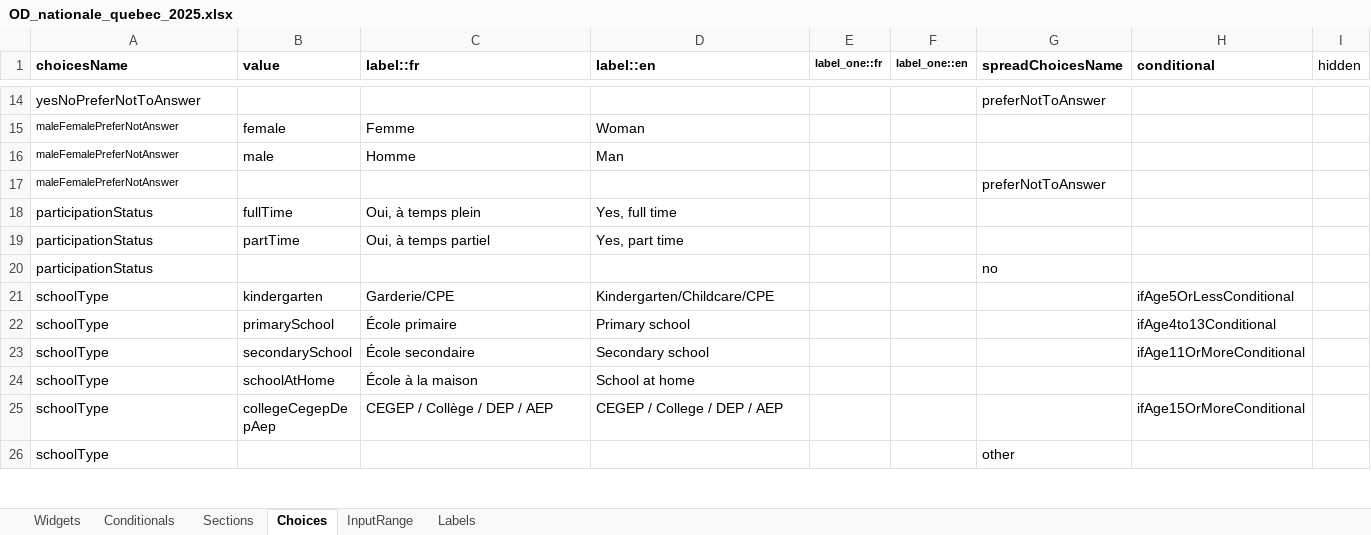
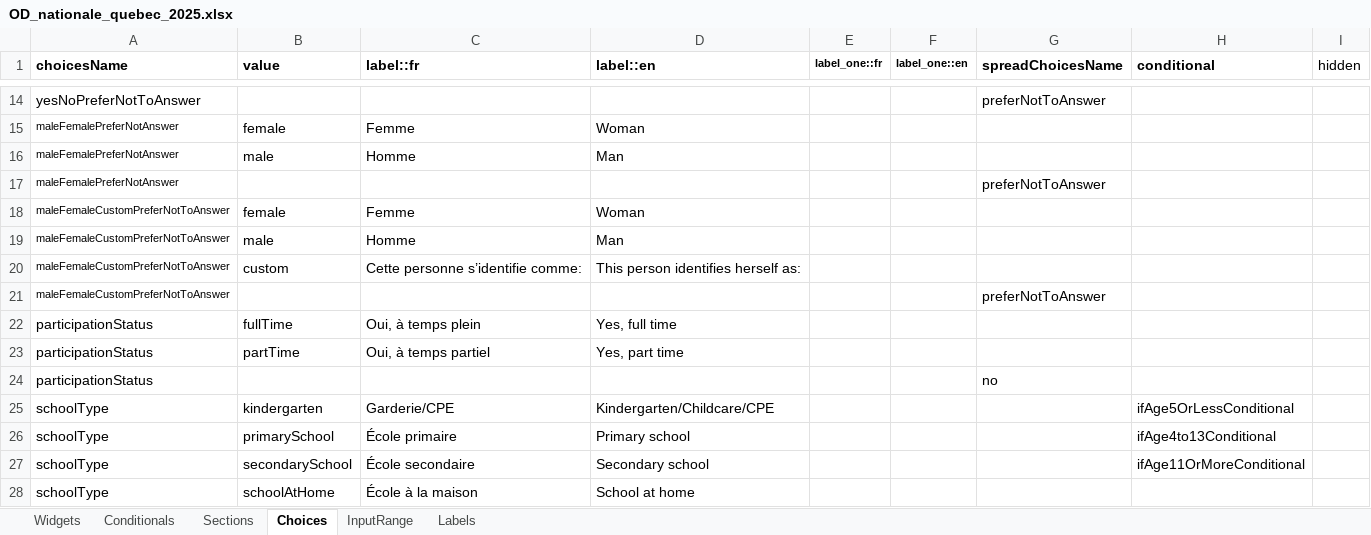
Before and after one commit to chairemobilite/od_nationale_quebec, an Excel workbook: survey/references/OD_nationale_quebec_2025.xlsx, sheet Choices, drawn as a sheet; only a part is shown, gaps mark what is left out; the shorter side is filled out with more unchanged rows; values as stored, in another font and other column widths than the file's, no borders; the diff names each change by its address in the sheet, - before the commit and + after, or states it on an @@ line.

Commit message:
household: add gender question if sexAssignedAtBirth preferNotToAnswer
fixes #105

If the answer to `sexAssignedAtBirth` is `preferNotToAnswer`, we ask if
the person would rather tell the gender, which can be custom.

The `gender` field being used to display gender specific labels, it the
sexAssignedAtBirth is `male` or `female`, then it is propagated to the
gender so it can be used in the survey.

```diff
--- a/survey/references/OD_nationale_quebec_2025.xlsx (sheet Choices)
+++ b/survey/references/OD_nationale_quebec_2025.xlsx (sheet Choices)
+row 18: maleFemaleCustomPreferNotToAnswer | female | Femme | Woman
+row 19: maleFemaleCustomPreferNotToAnswer | male | Homme | Man
+row 20: maleFemaleCustomPreferNotToAnswer | custom | Cette personne s’identifie comme: | This person identifies herself as:
+row 21: maleFemaleCustomPreferNotToAnswer |  |  |  |  |  | preferNotToAnswer
```
Also changed, not shown: sheet Widgets, 13 other files.
